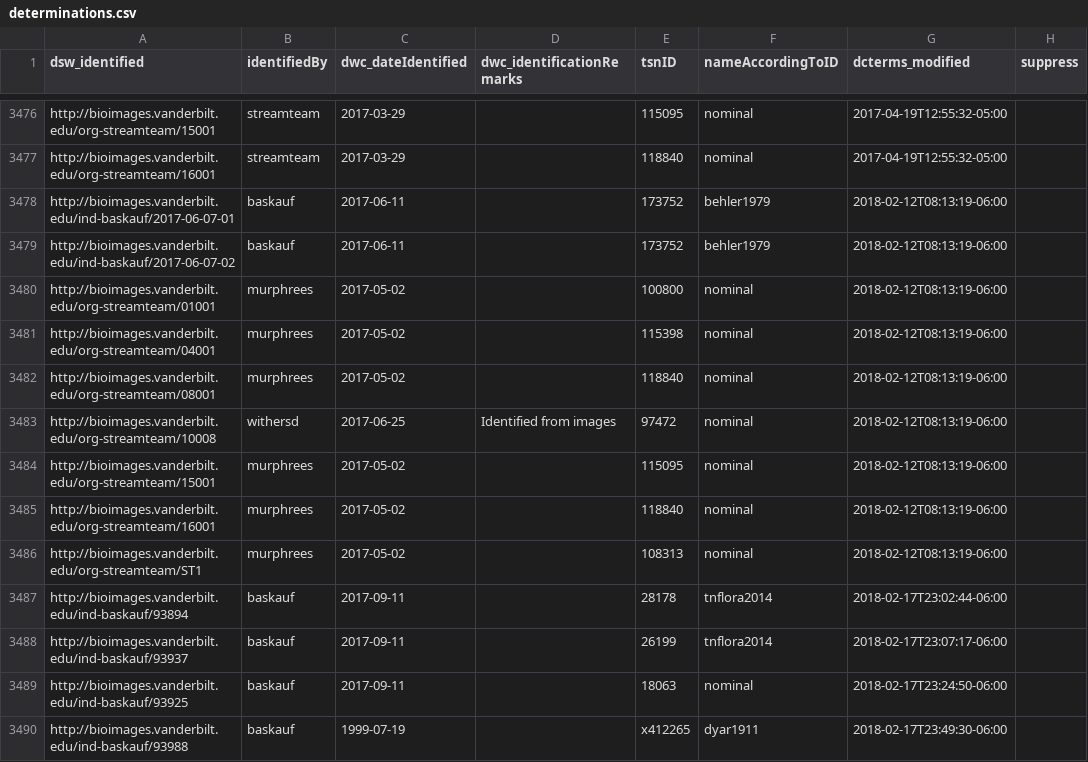
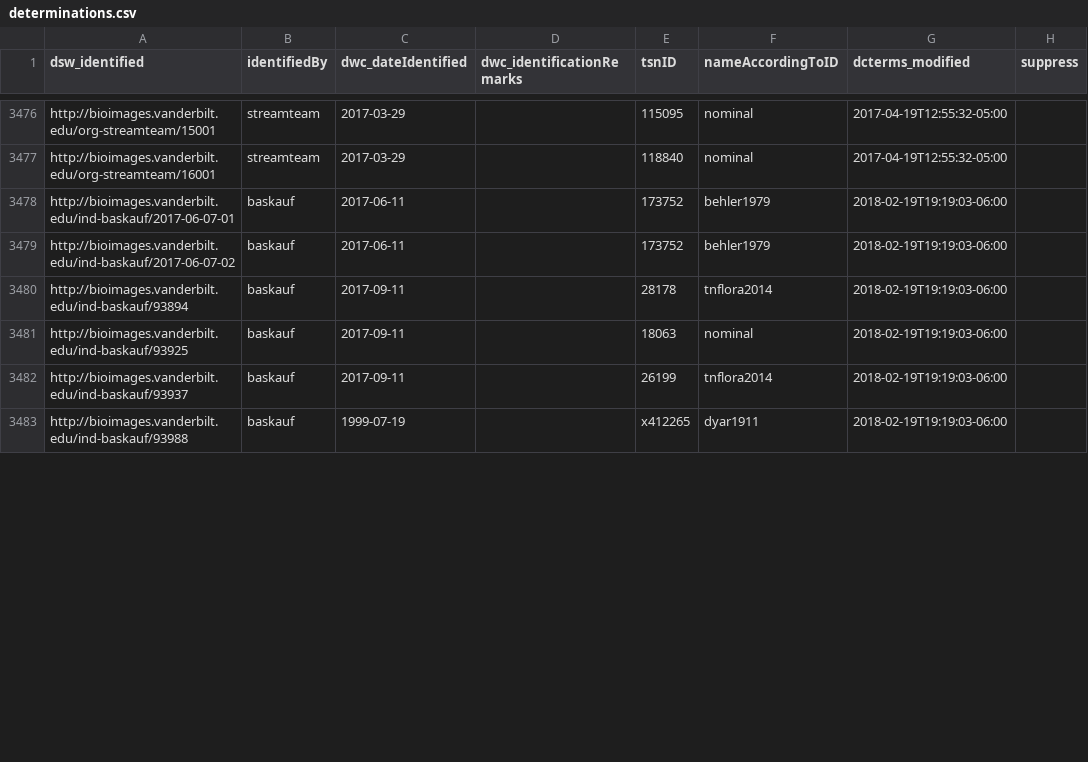
Before and after one commit to baskaufs/Bioimages, a CSV file: determinations.csv, drawn as a sheet; only a part is shown, gaps mark what is left out; the diff covers the shown part only.

```diff
--- a/determinations.csv
+++ b/determinations.csv
@@ -3477,14 +3477,7 @@ http://bioimages.vanderbilt.edu/org-streamteam/15001|streamteam|2017-03-29||1150
 http://bioimages.vanderbilt.edu/org-streamteam/16001|streamteam|2017-03-29||118840|nominal|2017-04-19T12:55:32-05:00|
-http://bioimages.vanderbilt.edu/ind-baskauf/2017-06-07-01|baskauf|2017-06-11||173752|behler1979|2018-02-12T08:13:19-06:00|
-http://bioimages.vanderbilt.edu/ind-baskauf/2017-06-07-02|baskauf|2017-06-11||173752|behler1979|2018-02-12T08:13:19-06:00|
-http://bioimages.vanderbilt.edu/org-streamteam/01001|murphrees|2017-05-02||100800|nominal|2018-02-12T08:13:19-06:00|
-http://bioimages.vanderbilt.edu/org-streamteam/04001|murphrees|2017-05-02||115398|nominal|2018-02-12T08:13:19-06:00|
-http://bioimages.vanderbilt.edu/org-streamteam/08001|murphrees|2017-05-02||118840|nominal|2018-02-12T08:13:19-06:00|
-http://bioimages.vanderbilt.edu/org-streamteam/10008|withersd|2017-06-25|Identified from images|97472|nominal|2018-02-12T08:13:19-06:00|
-http://bioimages.vanderbilt.edu/org-streamteam/15001|murphrees|2017-05-02||115095|nominal|2018-02-12T08:13:19-06:00|
-http://bioimages.vanderbilt.edu/org-streamteam/16001|murphrees|2017-05-02||118840|nominal|2018-02-12T08:13:19-06:00|
-http://bioimages.vanderbilt.edu/org-streamteam/ST1|murphrees|2017-05-02||108313|nominal|2018-02-12T08:13:19-06:00|
-http://bioimages.vanderbilt.edu/ind-baskauf/93894|baskauf|2017-09-11||28178|tnflora2014|2018-02-17T23:02:44-06:00|
-http://bioimages.vanderbilt.edu/ind-baskauf/93937|baskauf|2017-09-11||26199|tnflora2014|2018-02-17T23:07:17-06:00|
-http://bioimages.vanderbilt.edu/ind-baskauf/93925|baskauf|2017-09-11||18063|nominal|2018-02-17T23:24:50-06:00|
-http://bioimages.vanderbilt.edu/ind-baskauf/93988|baskauf|1999-07-19||x412265|dyar1911|2018-02-17T23:49:30-06:00|
+http://bioimages.vanderbilt.edu/ind-baskauf/2017-06-07-01|baskauf|2017-06-11||173752|behler1979|2018-02-19T19:19:03-06:00|
+http://bioimages.vanderbilt.edu/ind-baskauf/2017-06-07-02|baskauf|2017-06-11||173752|behler1979|2018-02-19T19:19:03-06:00|
+http://bioimages.vanderbilt.edu/ind-baskauf/93894|baskauf|2017-09-11||28178|tnflora2014|2018-02-19T19:19:03-06:00|
+http://bioimages.vanderbilt.edu/ind-baskauf/93925|baskauf|2017-09-11||18063|nominal|2018-02-19T19:19:03-06:00|
+http://bioimages.vanderbilt.edu/ind-baskauf/93937|baskauf|2017-09-11||26199|tnflora2014|2018-02-19T19:19:03-06:00|
+http://bioimages.vanderbilt.edu/ind-baskauf/93988|baskauf|1999-07-19||x412265|dyar1911|2018-02-19T19:19:03-06:00|
```
Also changed, not shown: 9 added rows and 26 edited cells elsewhere in this file, agents.csv, names.csv, 2 other files.
